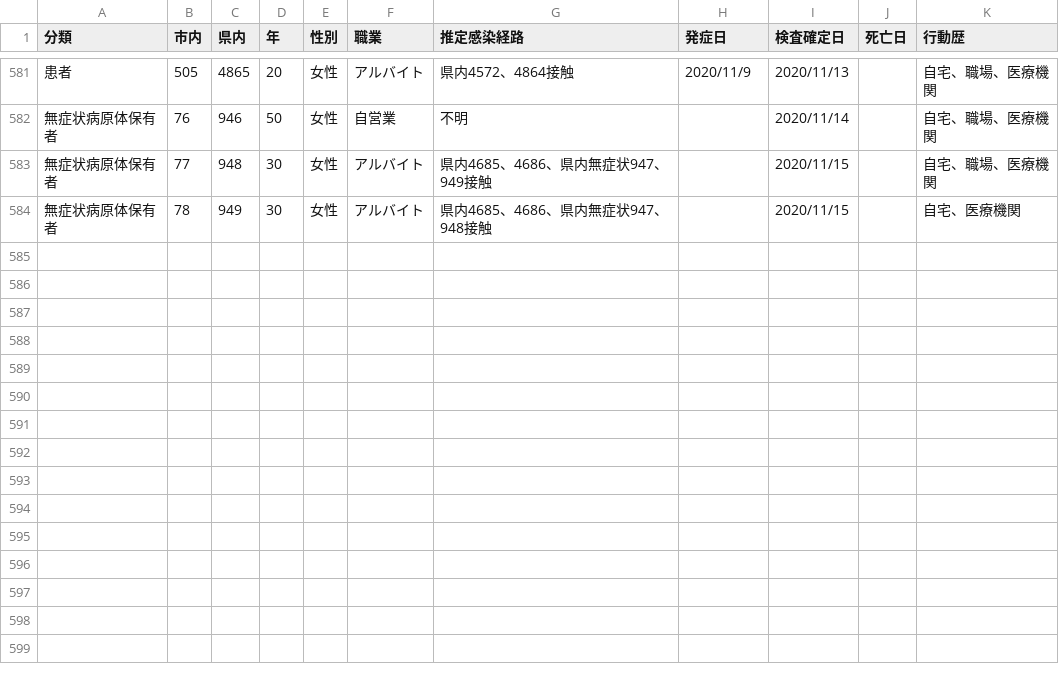
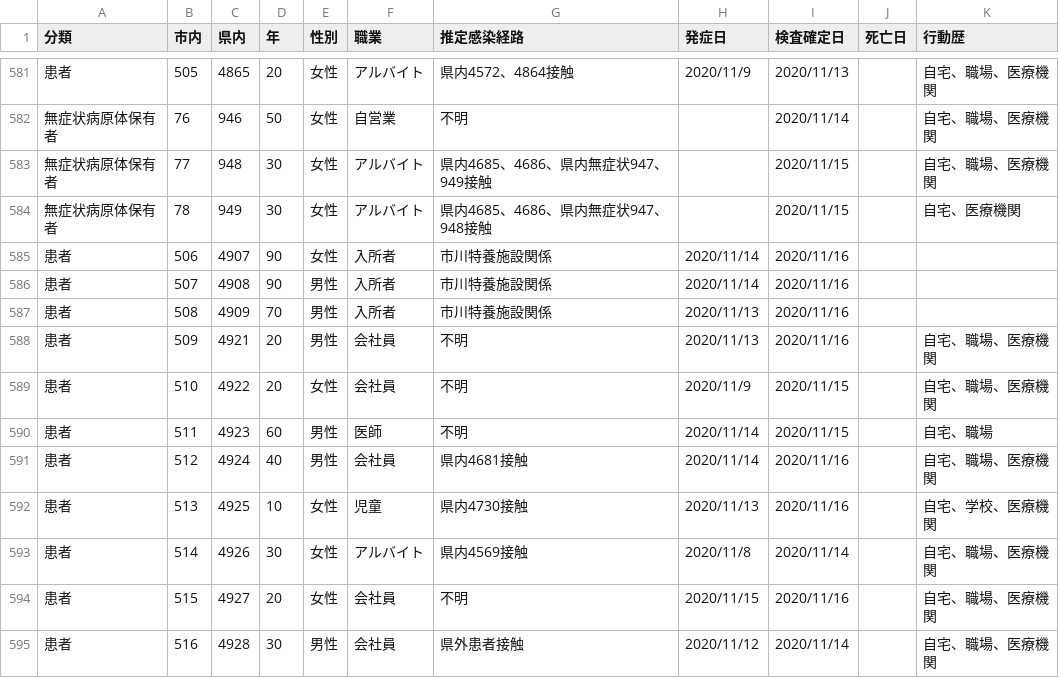
Before and after one commit to mine820/COVID-19, a CSV file: corona.csv, drawn as a sheet; only a part is shown, gaps mark what is left out; the diff names each change by its address in the sheet, - before the commit and + after, or states it on an @@ line.

```diff
--- a/corona.csv
+++ b/corona.csv
+row 585: 患者 | 506 | 4907 | 90 | 女性 | 入所者 | 市川特養施設関係 | 2020/11/14 | 2020/11/16
+row 586: 患者 | 507 | 4908 | 90 | 男性 | 入所者 | 市川特養施設関係 | 2020/11/14 | 2020/11/16
+row 587: 患者 | 508 | 4909 | 70 | 男性 | 入所者 | 市川特養施設関係 | 2020/11/13 | 2020/11/16
+row 588: 患者 | 509 | 4921 | 20 | 男性 | 会社員 | 不明 | 2020/11/13 | 2020/11/16 |  | 自宅、職場、医療機関
+row 589: 患者 | 510 | 4922 | 20 | 女性 | 会社員 | 不明 | 2020/11/9 | 2020/11/15 |  | 自宅、職場、医療機関
+row 590: 患者 | 511 | 4923 | 60 | 男性 | 医師 | 不明 | 2020/11/14 | 2020/11/15 |  | 自宅、職場
+row 591: 患者 | 512 | 4924 | 40 | 男性 | 会社員 | 県内4681接触 | 2020/11/14 | 2020/11/16 |  | 自宅、職場、医療機関
+row 592: 患者 | 513 | 4925 | 10 | 女性 | 児童 | 県内4730接触 | 2020/11/13 | 2020/11/16 |  | 自宅、学校、医療機関
+row 593: 患者 | 514 | 4926 | 30 | 女性 | アルバイト | 県内4569接触 | 2020/11/8 | 2020/11/14 |  | 自宅、職場、医療機関
+row 594: 患者 | 515 | 4927 | 20 | 女性 | 会社員 | 不明 | 2020/11/15 | 2020/11/16 |  | 自宅、職場、医療機関
+row 595: 患者 | 516 | 4928 | 30 | 男性 | 会社員 | 県外患者接触 | 2020/11/12 | 2020/11/14 |  | 自宅、職場、医療機関
```
Also changed, not shown: 4 other files.
